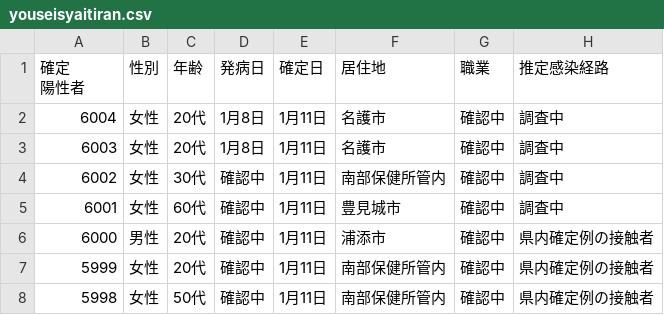
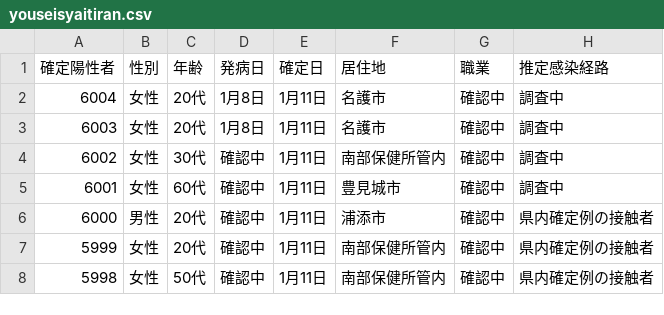
Before and after one commit to YasukiShima/test_data, a CSV file: youseisyaitiran.csv, drawn as a sheet; only a part is shown.

Commit message:
Update youseisyaitiran.csv

```diff
--- a/youseisyaitiran.csv
+++ b/youseisyaitiran.csv
@@ -1,3 +1,2 @@
-"確定
-陽性者",性別,年齢,発病日,確定日,居住地,職業,推定感染経路
+"確定陽性者",性別,年齢,発病日,確定日,居住地,職業,推定感染経路
 6004,女性,20代,1月8日,1月11日,名護市,確認中,調査中
```
